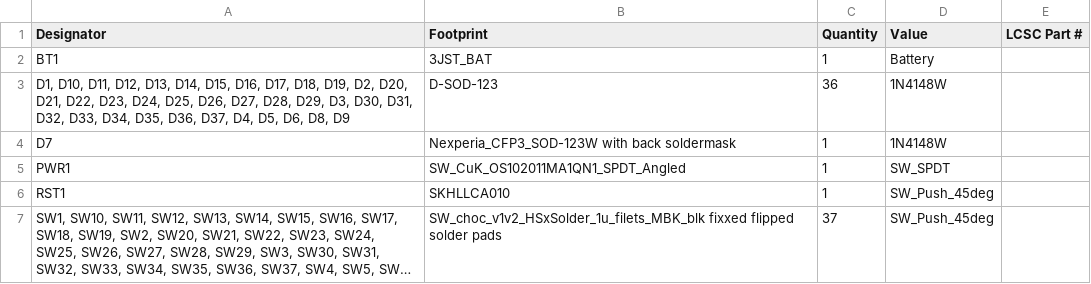
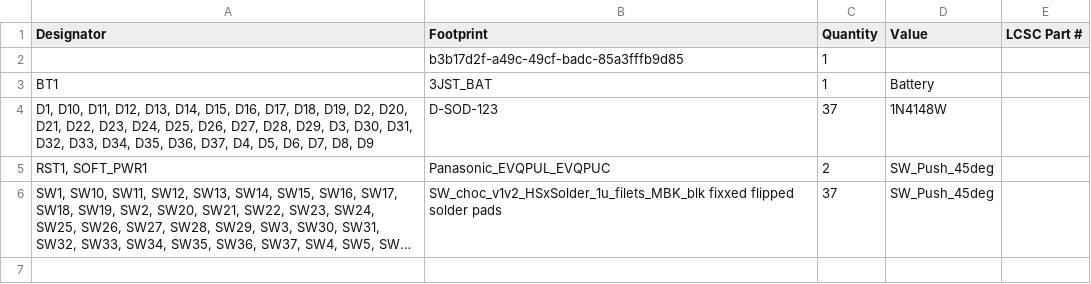
Before and after one commit to zackforbing/ciao, a CSV file: production/bom.csv, drawn as a sheet; long unchanged cells end in …; removed rows and columns are numbered as before the commit, all else as after; the diff names each change by its address in the sheet, - before the commit and + after, or states it on an @@ line.

```diff
--- a/production/bom.csv
+++ b/production/bom.csv
+row 2:  | b3b17d2f-a49c-49cf-badc-85a3fffb9d85 | 1
-A4 (Designator): …D5, D6, D8, D9
+A4 (Designator): …D5, D6, D7, D8, D9
-C4 (Quantity): 36
+C4 (Quantity): 37
-row 4: D7 | Nexperia_CFP3_SOD-123W with back soldermask | 1 | 1N4148W
-row 5: PWR1 | SW_CuK_OS102011MA1QN1_SPDT_Angled | 1 | SW_SPDT
-row 6: RST1 | SKHLLCA010 | 1 | SW_Push_45deg
+row 5: RST1, SOFT_PWR1 | Panasonic_EVQPUL_EVQPUC | 2 | SW_Push_45deg
```
Also changed, not shown: production/designators.csv, production/positions.csv, 54 other files.
